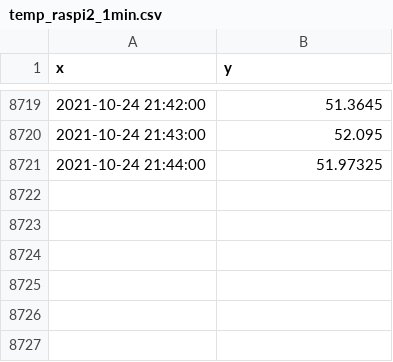
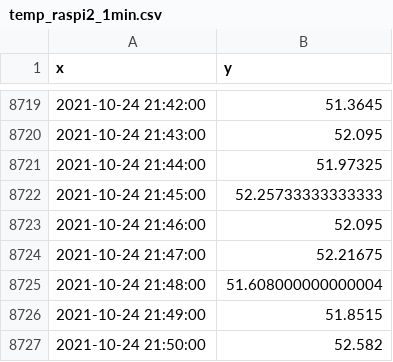
Before and after one commit to suprdory/pitemplog, a CSV file: temp_raspi2_1min.csv, drawn as a sheet; only a part is shown, gaps mark what is left out.

```diff
--- a/temp_raspi2_1min.csv
+++ b/temp_raspi2_1min.csv
@@ -8721 +8721,7 @@ x,y
 2021-10-24 21:44:00,51.97325
+2021-10-24 21:45:00,52.25733333333333
+2021-10-24 21:46:00,52.095
+2021-10-24 21:47:00,52.21675
+2021-10-24 21:48:00,51.608000000000004
+2021-10-24 21:49:00,51.8515
+2021-10-24 21:50:00,52.582
```
Also changed, not shown: temp_audiopi_1min.csv, temp_pizero_1min.csv, 1 other file.
